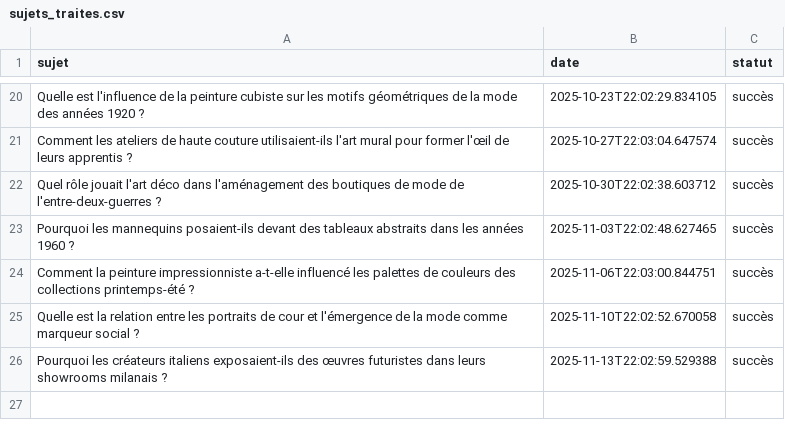
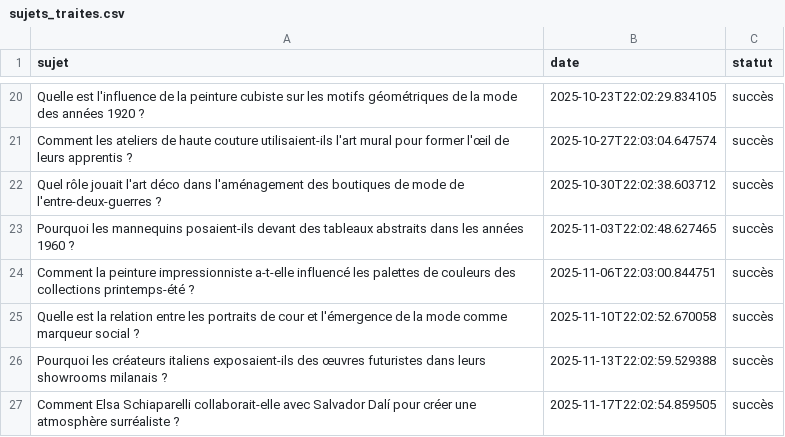
Before and after one commit to Metalosmose21/Mode-1, a CSV file: sujets_traites.csv, drawn as a sheet; only a part is shown, gaps mark what is left out; the diff names each change by its address in the sheet, - before the commit and + after, or states it on an @@ line.

```diff
--- a/sujets_traites.csv
+++ b/sujets_traites.csv
+row 27: Comment Elsa Schiaparelli collaborait-elle avec Salvador Dalí pour créer une atmosphère surréaliste ? | 2025-11-17T22:02:54.859505 | succès
```
Also changed, not shown: sujets.csv.
